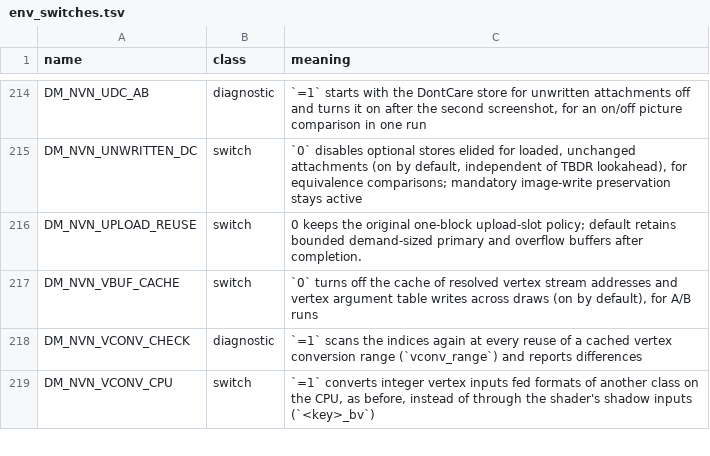
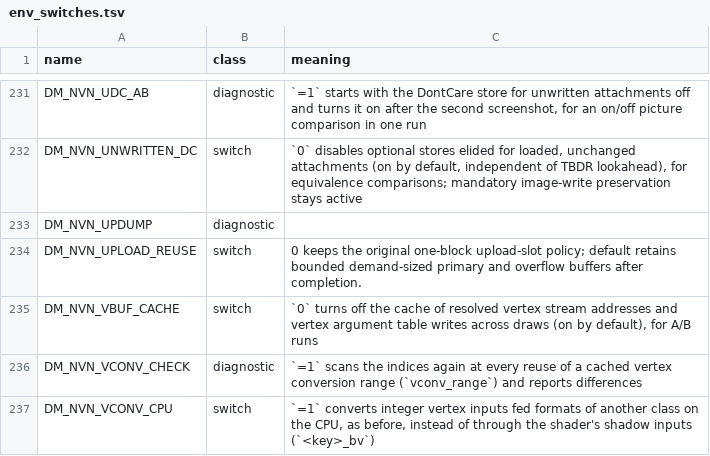
Before and after one commit to AgustinEscobedo/kid-with-sword-remake, a TSV file: docs/env_switches.tsv, drawn as a sheet; only a part is shown, gaps mark what is left out; the diff covers the shown part only.

```diff
--- a/docs/env_switches.tsv
+++ b/docs/env_switches.tsv
@@ -215,2 +232,3 @@ DM_NVN_UDC_AB	diagnostic	`=1` starts with the DontCare store for unwritten attac
 DM_NVN_UNWRITTEN_DC	switch	`0` disables optional stores elided for loaded, unchanged attachments (on by default, independent of TBDR lookahead), for equivalence comparisons; mandatory image-write preservation stays active
+DM_NVN_UPDUMP	diagnostic	
 DM_NVN_UPLOAD_REUSE	switch	0 keeps the original one-block upload-slot policy; default retains bounded demand-sized primary and overflow buffers after completion.
```
Also changed, not shown: 19 added rows and 1 removed row elsewhere in this file, dm/games/0400486024DEC000/game.tsv, dm/games/settings.tsv, 3 other files.
